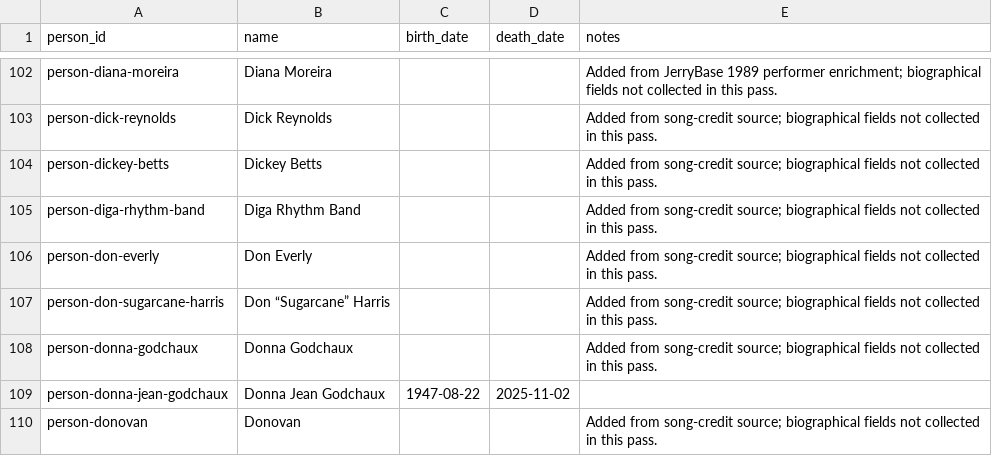
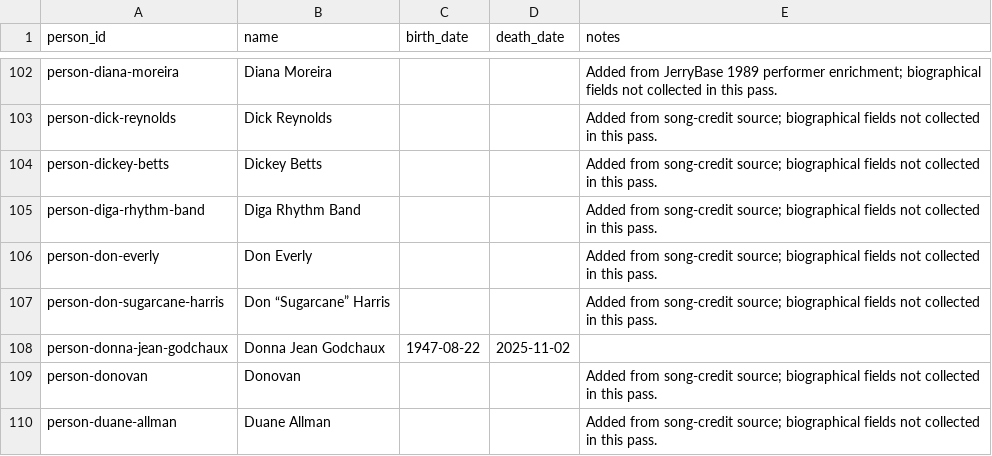
Before and after one commit to markdavenport328/deadbot, a CSV file: data/canonical/people.csv, drawn as a sheet; only a part is shown, gaps mark what is left out; the shorter side is filled out with more unchanged rows.

```diff
--- a/data/canonical/people.csv
+++ b/data/canonical/people.csv
@@ -107,3 +107,2 @@ person-don-everly,Don Everly,,,Added from song-credit source; biographical field
 person-don-sugarcane-harris,Don “Sugarcane” Harris,,,Added from song-credit source; biographical fields not collected in this pass.
-person-donna-godchaux,Donna Godchaux,,,Added from song-credit source; biographical fields not collected in this pass.
 person-donna-jean-godchaux,Donna Jean Godchaux,1947-08-22,2025-11-02,
```
Also changed, not shown: data/canonical/song_writers.csv.
